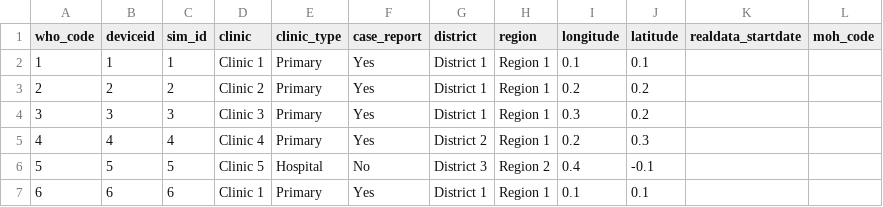
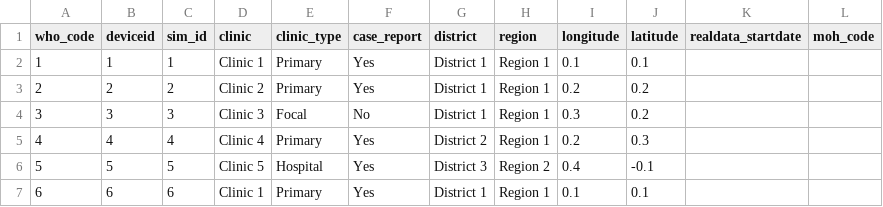
Before and after one commit to fjelltopp/meerkat_abacus, a CSV file: meerkat_abacus/data/locations/demo_clinics.csv (was data/locations/demo_clinics.csv), drawn as a sheet.

```diff
--- a/data/locations/demo_clinics.csv
+++ b/meerkat_abacus/data/locations/demo_clinics.csv
@@ -3,5 +3,5 @@ who_code,deviceid,sim_id,clinic,clinic_type,case_report,district,region,longitud
 2,2,2,Clinic 2,Primary,Yes,District 1,Region 1,0.2,0.2,,
-3,3,3,Clinic 3,Primary,Yes,District 1,Region 1,0.3,0.2,,
+3,3,3,Clinic 3,Focal,No,District 1,Region 1,0.3,0.2,,
 4,4,4,Clinic 4,Primary,Yes,District 2,Region 1,0.2,0.3,,
-5,5,5,Clinic 5,Hospital,No,District 3,Region 2,0.4,-0.1,,
+5,5,5,Clinic 5,Hospital,Yes,District 3,Region 2,0.4,-0.1,,
 6,6,6,Clinic 1,Primary,Yes,District 1,Region 1,0.1,0.1,,
```
Also changed, not shown: 13 other files.
